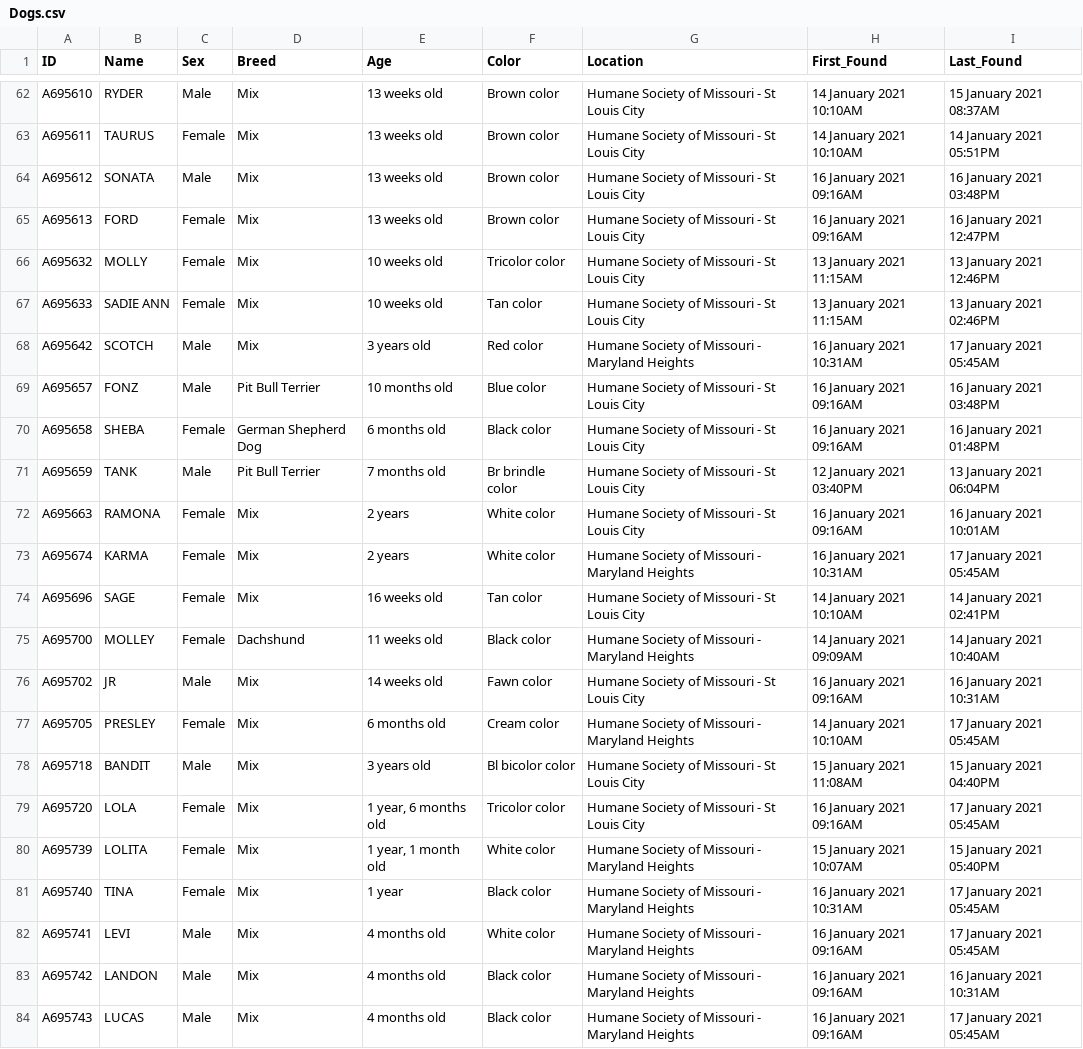
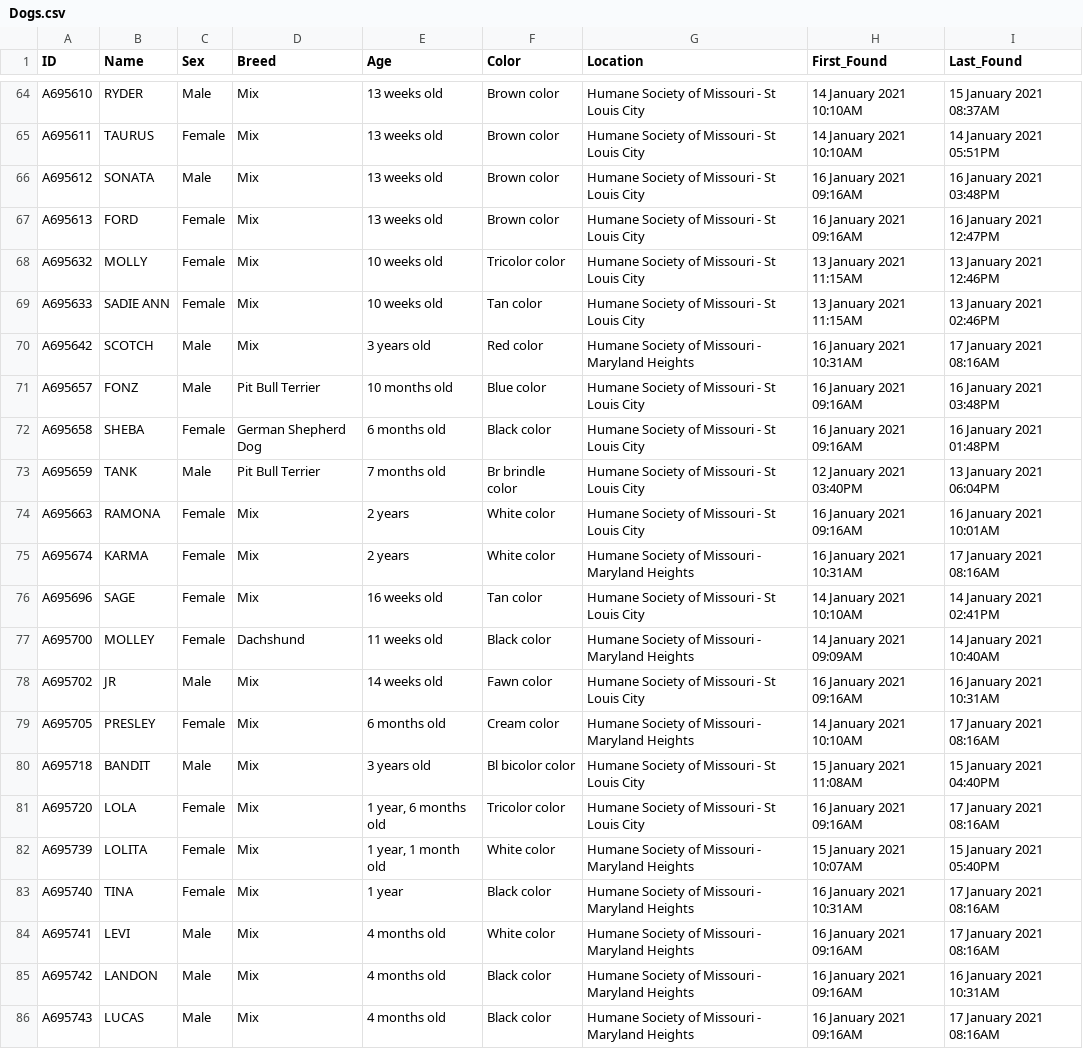
Before and after one commit to psychicesp/HSMO-scraper, a CSV file: Dogs.csv, drawn as a sheet; only a part is shown, gaps mark what is left out; the diff covers the shown part only.

```diff
--- a/Dogs.csv
+++ b/Dogs.csv
@@ -67,3 +69,3 @@ A695632,MOLLY,Female,Mix,10 weeks old,Tricolor color,Humane Society of Missouri
 A695633,SADIE ANN,Female,Mix,10 weeks old,Tan color,Humane Society of Missouri - St Louis City,13 January 2021 11:15AM,13 January 2021 02:46PM
-A695642,SCOTCH,Male,Mix,3 years old,Red color,Humane Society of Missouri - Maryland Heights,16 January 2021 10:31AM,17 January 2021 05:45AM
+A695642,SCOTCH,Male,Mix,3 years old,Red color,Humane Society of Missouri - Maryland Heights,16 January 2021 10:31AM,17 January 2021 08:16AM
 A695657,FONZ,Male,Pit Bull Terrier,10 months old,Blue color,Humane Society of Missouri - St Louis City,16 January 2021 09:16AM,16 January 2021 03:48PM
@@ -72,3 +74,3 @@ A695659,TANK,Male,Pit Bull Terrier,7 months old,Br brindle color,Humane Society
 A695663,RAMONA,Female,Mix,2 years,White color,Humane Society of Missouri - St Louis City,16 January 2021 09:16AM,16 January 2021 10:01AM
-A695674,KARMA,Female,Mix,2 years,White color,Humane Society of Missouri - Maryland Heights,16 January 2021 10:31AM,17 January 2021 05:45AM
+A695674,KARMA,Female,Mix,2 years,White color,Humane Society of Missouri - Maryland Heights,16 January 2021 10:31AM,17 January 2021 08:16AM
 A695696,SAGE,Female,Mix,16 weeks old,Tan color,Humane Society of Missouri - St Louis City,14 January 2021 10:10AM,14 January 2021 02:41PM
@@ -76,9 +78,9 @@ A695700,MOLLEY,Female,Dachshund,11 weeks old,Black color,Humane Society of Misso
 A695702,JR,Male,Mix,14 weeks old,Fawn color,Humane Society of Missouri - St Louis City,16 January 2021 09:16AM,16 January 2021 10:31AM
-A695705,PRESLEY,Female,Mix,6 months old,Cream color,Humane Society of Missouri - Maryland Heights,14 January 2021 10:10AM,17 January 2021 05:45AM
+A695705,PRESLEY,Female,Mix,6 months old,Cream color,Humane Society of Missouri - Maryland Heights,14 January 2021 10:10AM,17 January 2021 08:16AM
 A695718,BANDIT,Male,Mix,3 years old,Bl bicolor color,Humane Society of Missouri - St Louis City,15 January 2021 11:08AM,15 January 2021 04:40PM
-A695720,LOLA,Female,Mix,"1 year, 6 months old",Tricolor color,Humane Society of Missouri - St Louis City,16 January 2021 09:16AM,17 January 2021 05:45AM
+A695720,LOLA,Female,Mix,"1 year, 6 months old",Tricolor color,Humane Society of Missouri - St Louis City,16 January 2021 09:16AM,17 January 2021 08:16AM
 A695739,LOLITA,Female,Mix,"1 year, 1 month old",White color,Humane Society of Missouri - Maryland Heights,15 January 2021 10:07AM,15 January 2021 05:40PM
-A695740,TINA,Female,Mix,1 year,Black color,Humane Society of Missouri - Maryland Heights,16 January 2021 10:31AM,17 January 2021 05:45AM
-A695741,LEVI,Male,Mix,4 months old,White color,Humane Society of Missouri - Maryland Heights,16 January 2021 09:16AM,17 January 2021 05:45AM
+A695740,TINA,Female,Mix,1 year,Black color,Humane Society of Missouri - Maryland Heights,16 January 2021 10:31AM,17 January 2021 08:16AM
+A695741,LEVI,Male,Mix,4 months old,White color,Humane Society of Missouri - Maryland Heights,16 January 2021 09:16AM,17 January 2021 08:16AM
 A695742,LANDON,Male,Mix,4 months old,Black color,Humane Society of Missouri - Maryland Heights,16 January 2021 09:16AM,16 January 2021 10:31AM
-A695743,LUCAS,Male,Mix,4 months old,Black color,Humane Society of Missouri - Maryland Heights,16 January 2021 09:16AM,17 January 2021 05:45AM
+A695743,LUCAS,Male,Mix,4 months old,Black color,Humane Society of Missouri - Maryland Heights,16 January 2021 09:16AM,17 January 2021 08:16AM
```
Also changed, not shown: 2 added rows and 10 edited cells elsewhere in this file.
